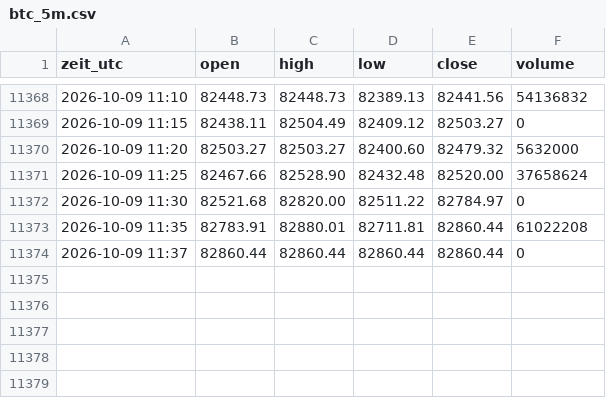
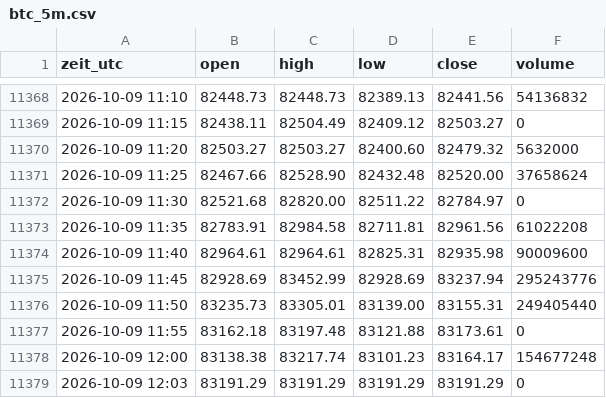
Before and after one commit to salobig575-coder/nq-daten, a CSV file: data/btc_5m.csv, drawn as a sheet; only a part is shown, gaps mark what is left out.

```diff
--- a/data/btc_5m.csv
+++ b/data/btc_5m.csv
@@ -11372,3 +11372,8 @@ zeit_utc,open,high,low,close,volume
 2026-10-09 11:30,82521.68,82820.00,82511.22,82784.97,0
-2026-10-09 11:35,82783.91,82880.01,82711.81,82860.44,61022208
-2026-10-09 11:37,82860.44,82860.44,82860.44,82860.44,0
+2026-10-09 11:35,82783.91,82984.58,82711.81,82961.56,61022208
+2026-10-09 11:40,82964.61,82964.61,82825.31,82935.98,90009600
+2026-10-09 11:45,82928.69,83452.99,82928.69,83237.94,295243776
+2026-10-09 11:50,83235.73,83305.01,83139.00,83155.31,249405440
+2026-10-09 11:55,83162.18,83197.48,83121.88,83173.61,0
+2026-10-09 12:00,83138.38,83217.74,83101.23,83164.17,154677248
+2026-10-09 12:03,83191.29,83191.29,83191.29,83191.29,0
```
Also changed, not shown: data/btc_15m.csv, data/btc_30m.csv, 22 other files.
